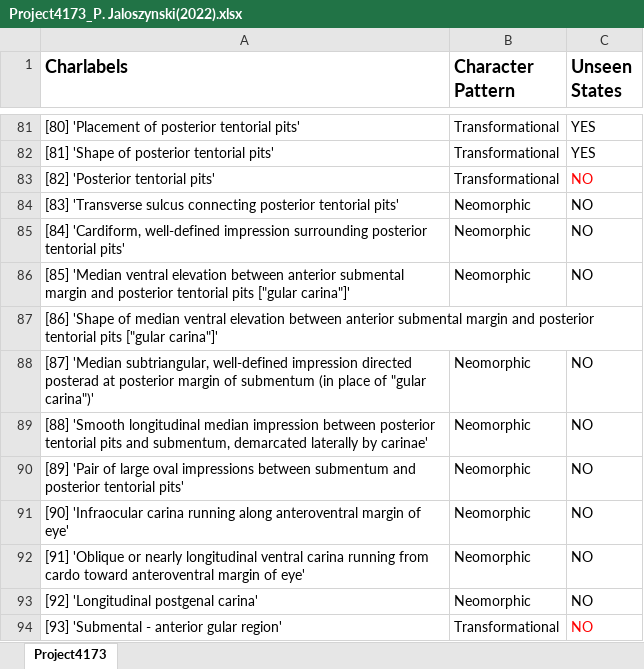
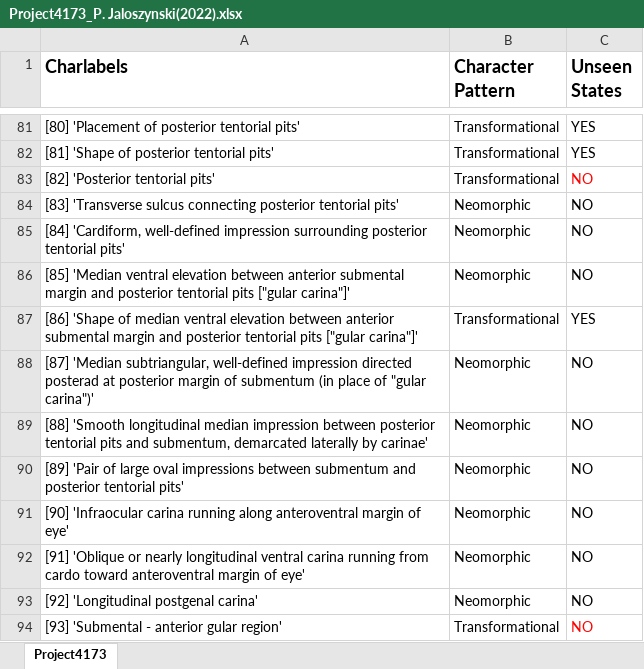
Before and after one commit to zlvb35/matrixes, an Excel workbook: Project4173_P. Jaloszynski(2022).xlsx, sheet Project4173, drawn as a sheet; only a part is shown, gaps mark what is left out; values as stored, in another font and other column widths than the file's, no borders; charts and pictures not drawn; the diff names each change by its address in the sheet, - before the commit and + after, or states it on an @@ line.

Commit message:
Update Project4173_P. Jaloszynski(2022).xlsx

```diff
--- a/Project4173_P. Jaloszynski(2022).xlsx (sheet Project4173)
+++ b/Project4173_P. Jaloszynski(2022).xlsx (sheet Project4173)
-B87 (Character Pattern): (empty)
+B87 (Character Pattern): Transformational
-C87 (Unseen States): (empty)
+C87 (Unseen States): YES
```
